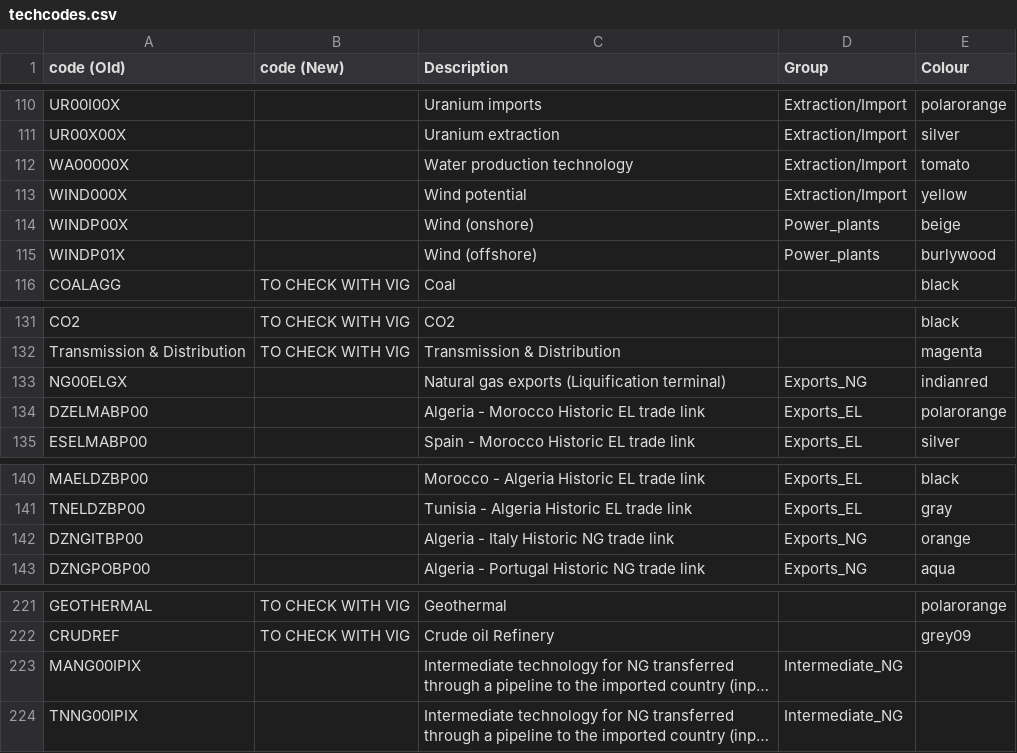
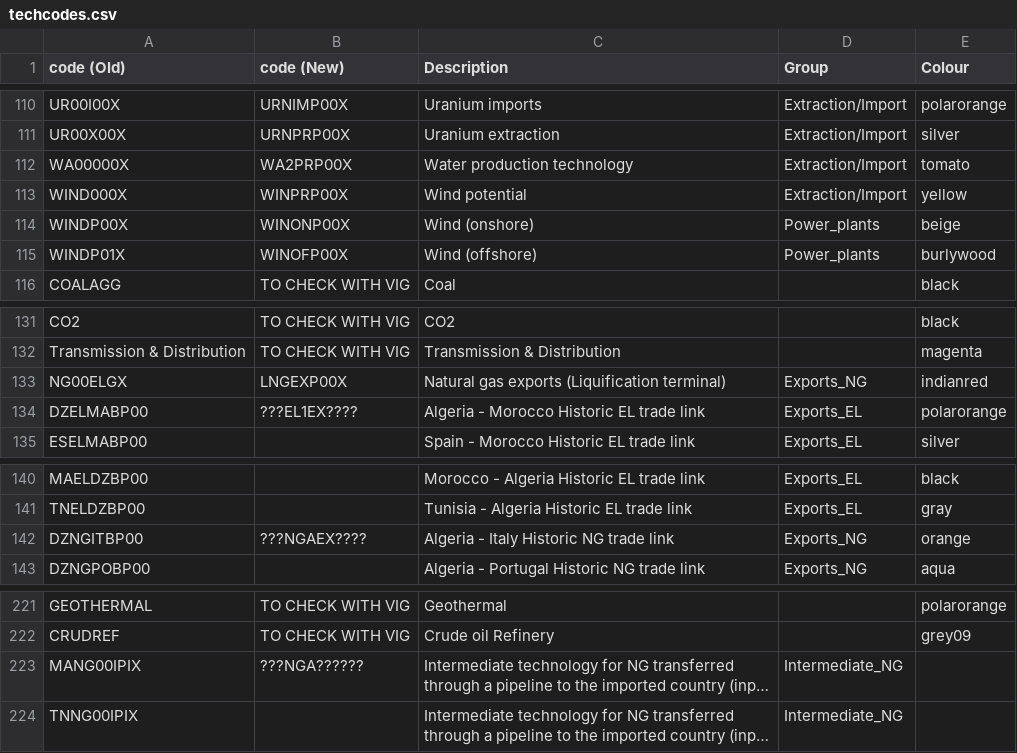
Before and after one commit to KTH-dESA/jrc_temba, a CSV file: fix_naming_convention/techcodes.csv, drawn as a sheet; only a part is shown, gaps mark what is left out; long unchanged cells end in …; the diff covers the shown part only; the diff names each change by its address in the sheet, - before the commit and + after, or states it on an @@ line.

```diff
--- a/fix_naming_convention/techcodes.csv
+++ b/fix_naming_convention/techcodes.csv
-B110 (code (New)): (empty)
+B110 (code (New)): URNIMP00X
-B111 (code (New)): (empty)
+B111 (code (New)): URNPRP00X
-B112 (code (New)): (empty)
+B112 (code (New)): WA2PRP00X
-B113 (code (New)): (empty)
+B113 (code (New)): WINPRP00X
-B114 (code (New)): (empty)
+B114 (code (New)): WINONP00X
-B115 (code (New)): (empty)
+B115 (code (New)): WINOFP00X
-B133 (code (New)): (empty)
+B133 (code (New)): LNGEXP00X
-B134 (code (New)): (empty)
+B134 (code (New)): ???EL1EX????
-B142 (code (New)): (empty)
+B142 (code (New)): ???NGAEX????
-B223 (code (New)): (empty)
+B223 (code (New)): ???NGA??????
```
Also changed, not shown: 108 edited cells elsewhere in this file.
